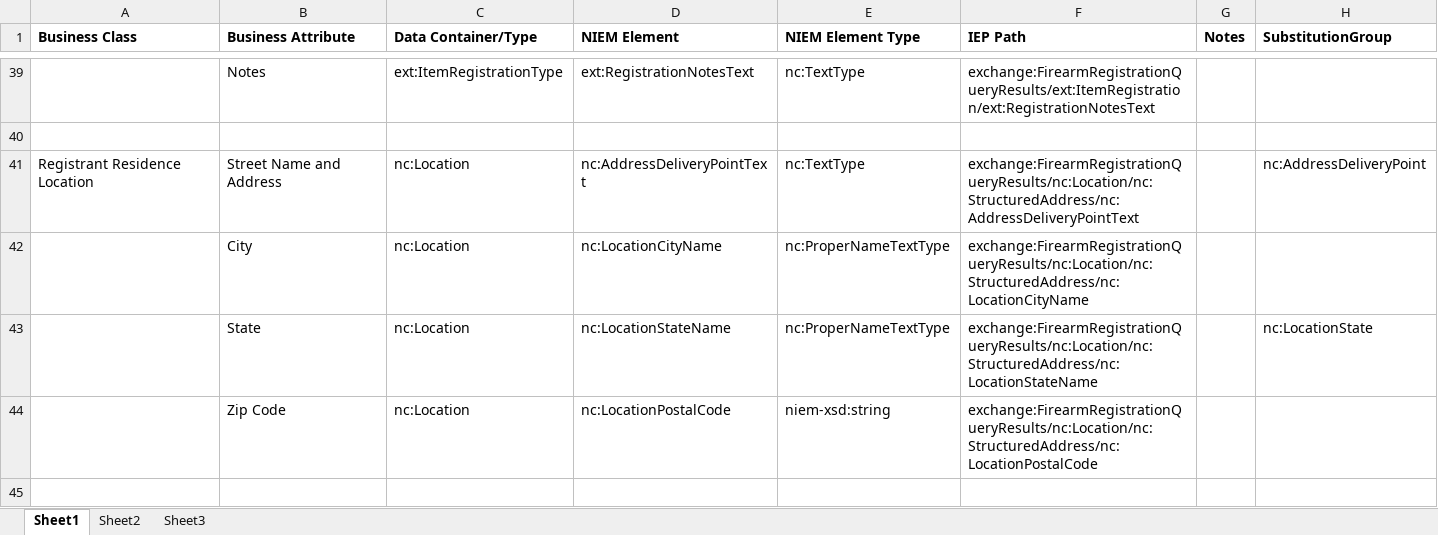
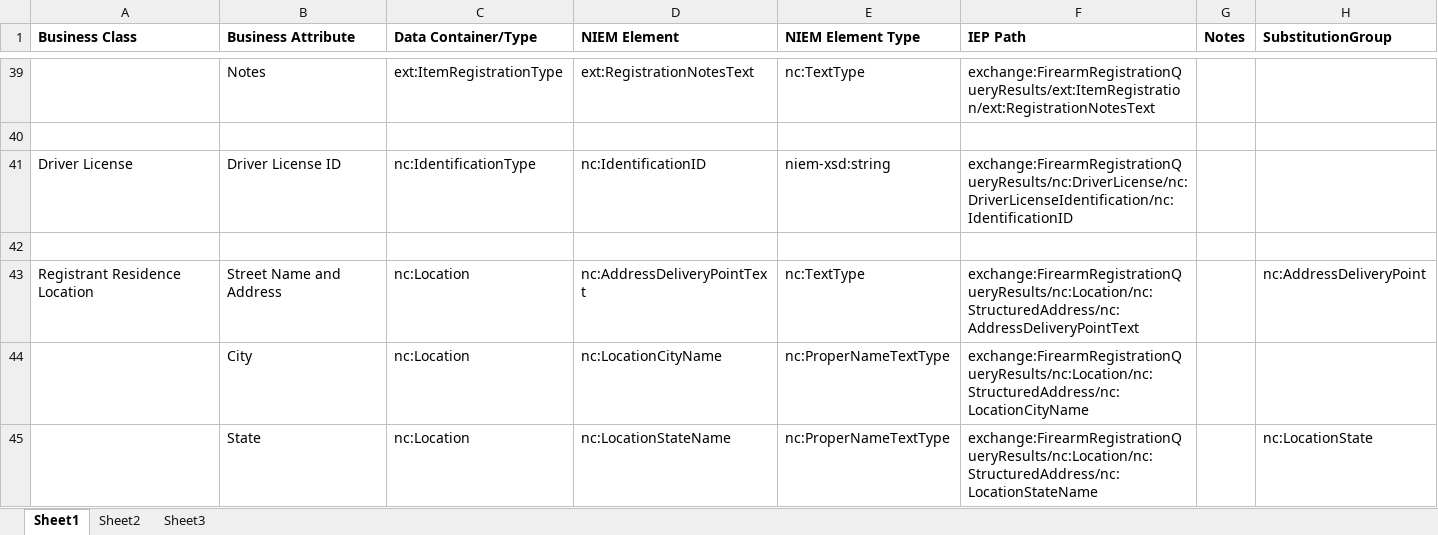
Before and after one commit to scottj7486/main, an Excel workbook: shared/ojb-resources-common/src/main/resources/ssp/Firearm_Registration_Query_Results/artifacts/service_model/information_model/IEPD/documentation/Firearm_Registration_Query_Results-mapping.xlsx, sheet Sheet1, drawn as a sheet; only a part is shown, gaps mark what is left out; the shorter side is filled out with more unchanged rows; values as stored, in another font and other column widths than the file's, no borders; the diff names each change by its address in the sheet, - before the commit and + after, or states it on an @@ line.

Commit message:
Added Driver License ID to the IEPD.

```diff
--- a/shared/ojb-resources-common/src/main/resources/ssp/Firearm_Registration_Query_Results/artifacts/service_model/information_model/IEPD/documentation/Firearm_Registration_Query_Results-mapping.xlsx (sheet Sheet1)
+++ b/shared/ojb-resources-common/src/main/resources/ssp/Firearm_Registration_Query_Results/artifacts/service_model/information_model/IEPD/documentation/Firearm_Registration_Query_Results-mapping.xlsx (sheet Sheet1)
+row 41: Driver License | Driver License ID | nc:IdentificationType | nc:IdentificationID | niem-xsd:string | exchange:FirearmRegistrationQueryResults/nc:DriverLicense/nc:DriverLicenseIdentification/nc:IdentificationID
+row 42: (empty)
```
Also changed, not shown: 7 other files.
